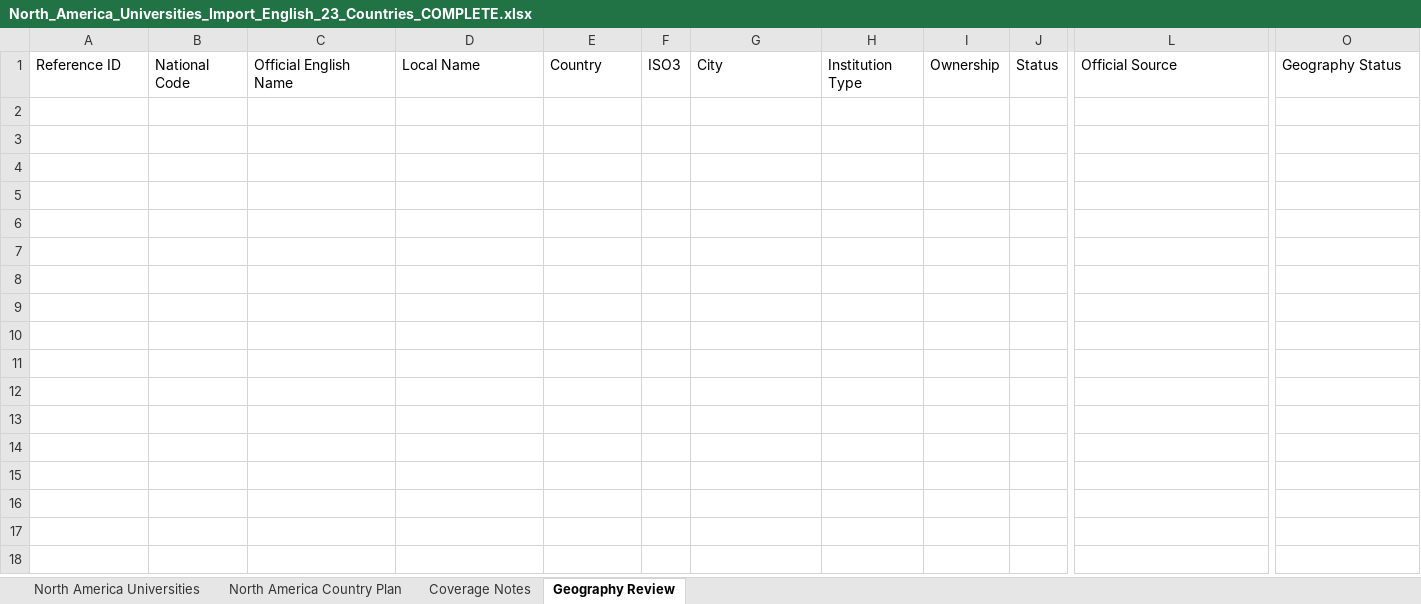
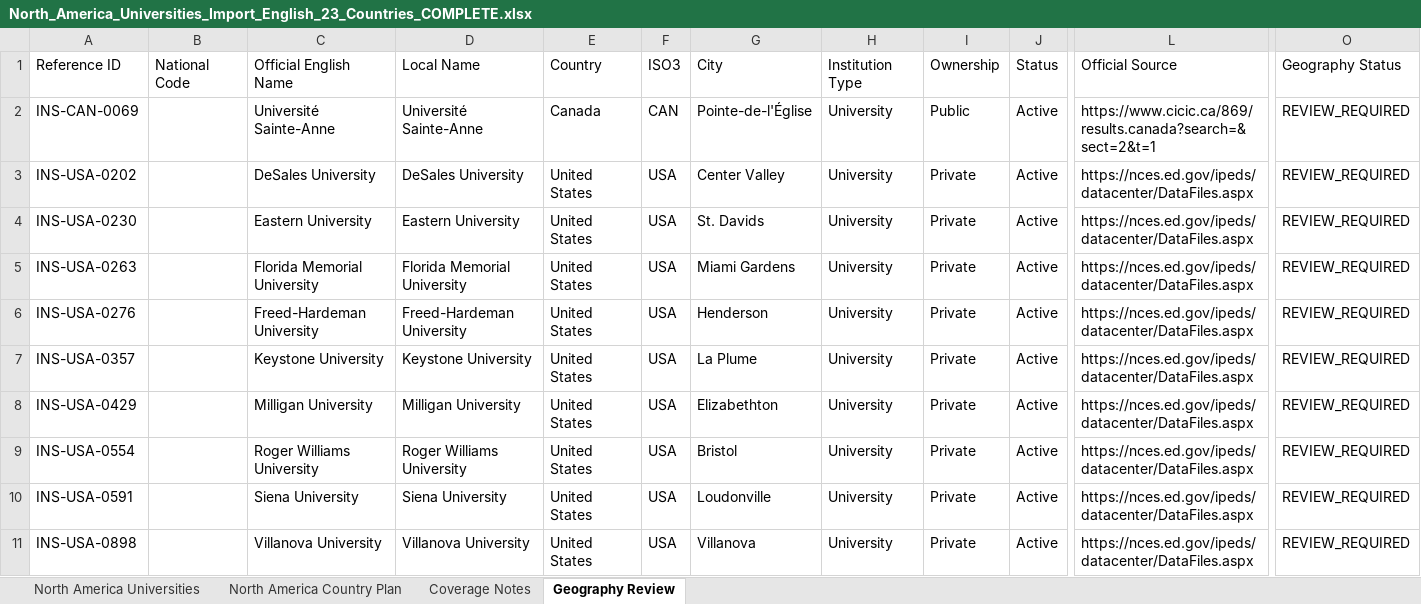
Before and after one commit to wegdangamil2022-oss/MANARATAK-First-, an Excel workbook: workspace/import-sources/universities/stage-1/North_America_Universities_Import_English_23_Countries_COMPLETE.xlsx, sheet Geography Review, drawn as a sheet; only a part is shown, gaps mark what is left out; values as stored, in another font and other column widths than the file's, no borders; rows hold the shown columns only; the diff covers the shown part only; the diff names each change by its address in the sheet, - before the commit and + after, or states it on an @@ line.

```diff
--- a/workspace/import-sources/universities/stage-1/North_America_Universities_Import_English_23_Countries_COMPLETE.xlsx (sheet Geography Review)
+++ b/workspace/import-sources/universities/stage-1/North_America_Universities_Import_English_23_Countries_COMPLETE.xlsx (sheet Geography Review)
+row 2: INS-CAN-0069 |  | Université Sainte-Anne | Université Sainte-Anne | Canada | CAN | Pointe-de-l'Église | University | Public | Active | https://www.cicic.ca/869/results.canada?search=&sect=2&t=1 | REVIEW_REQUIRED
+row 3: INS-USA-0202 |  | DeSales University | DeSales University | United States | USA | Center Valley | University | Private | Active | https://nces.ed.gov/ipeds/datacenter/DataFiles.aspx | REVIEW_REQUIRED
+row 4: INS-USA-0230 |  | Eastern University | Eastern University | United States | USA | St. Davids | University | Private | Active | https://nces.ed.gov/ipeds/datacenter/DataFiles.aspx | REVIEW_REQUIRED
+row 5: INS-USA-0263 |  | Florida Memorial University | Florida Memorial University | United States | USA | Miami Gardens | University | Private | Active | https://nces.ed.gov/ipeds/datacenter/DataFiles.aspx | REVIEW_REQUIRED
+row 6: INS-USA-0276 |  | Freed-Hardeman University | Freed-Hardeman University | United States | USA | Henderson | University | Private | Active | https://nces.ed.gov/ipeds/datacenter/DataFiles.aspx | REVIEW_REQUIRED
+row 7: INS-USA-0357 |  | Keystone University | Keystone University | United States | USA | La Plume | University | Private | Active | https://nces.ed.gov/ipeds/datacenter/DataFiles.aspx | REVIEW_REQUIRED
+row 8: INS-USA-0429 |  | Milligan University | Milligan University | United States | USA | Elizabethton | University | Private | Active | https://nces.ed.gov/ipeds/datacenter/DataFiles.aspx | REVIEW_REQUIRED
+row 9: INS-USA-0554 |  | Roger Williams University | Roger Williams University | United States | USA | Bristol | University | Private | Active | https://nces.ed.gov/ipeds/datacenter/DataFiles.aspx | REVIEW_REQUIRED
+row 10: INS-USA-0591 |  | Siena University | Siena University | United States | USA | Loudonville | University | Private | Active | https://nces.ed.gov/ipeds/datacenter/DataFiles.aspx | REVIEW_REQUIRED
+row 11: INS-USA-0898 |  | Villanova University | Villanova University | United States | USA | Villanova | University | Private | Active | https://nces.ed.gov/ipeds/datacenter/DataFiles.aspx | REVIEW_REQUIRED
```
Also changed, not shown: 34 added rows elsewhere in this sheet, sheet North America Universities, workspace/import-sources/universities/stage-1/Africa_Universities_Import_English_Complete_54_Countries(1).xlsx, workspace/import-sources/universities/stage-1/Asia_Universities_Import_English_Complete_Asia.xlsx, 35 other files.
